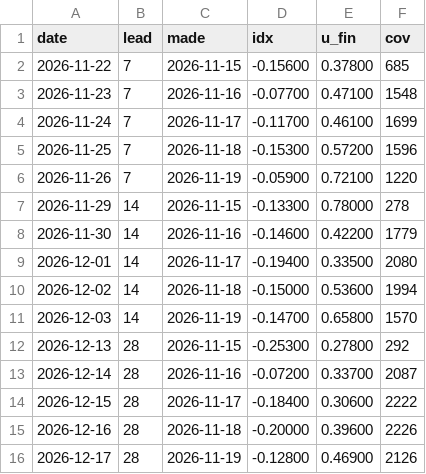
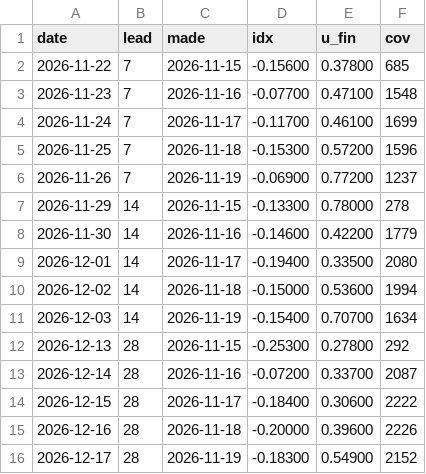
Before and after one commit to wkisai95/bbb, a CSV file: data/history/forecast.csv, drawn as a sheet.

```diff
--- a/data/history/forecast.csv
+++ b/data/history/forecast.csv
@@ -5,3 +5,3 @@ date,lead,made,idx,u_fin,cov
 2026-11-25,7,2026-11-18,-0.15300,0.57200,1596
-2026-11-26,7,2026-11-19,-0.05900,0.72100,1220
+2026-11-26,7,2026-11-19,-0.06900,0.77200,1237
 2026-11-29,14,2026-11-15,-0.13300,0.78000,278
@@ -10,3 +10,3 @@ date,lead,made,idx,u_fin,cov
 2026-12-02,14,2026-11-18,-0.15000,0.53600,1994
-2026-12-03,14,2026-11-19,-0.14700,0.65800,1570
+2026-12-03,14,2026-11-19,-0.15400,0.70700,1634
 2026-12-13,28,2026-11-15,-0.25300,0.27800,292
@@ -15,2 +15,2 @@ date,lead,made,idx,u_fin,cov
 2026-12-16,28,2026-11-18,-0.20000,0.39600,2226
-2026-12-17,28,2026-11-19,-0.12800,0.46900,2126
+2026-12-17,28,2026-11-19,-0.18300,0.54900,2152
```
Also changed, not shown: data/history/metrics.csv, data/history/nights.csv, 10 other files.
